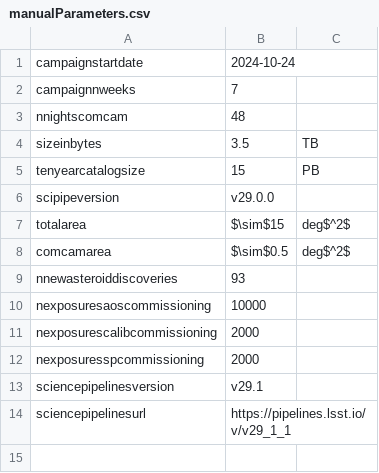
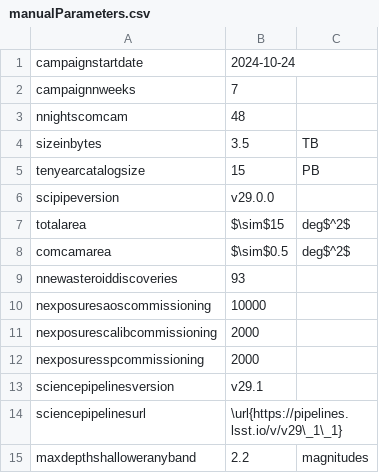
Before and after one commit to lsst/rtn-095, a CSV file: manualParameters.csv, drawn as a sheet.

Commit message:
Updated and ran dp1_parameters.py script

```diff
--- a/manualParameters.csv
+++ b/manualParameters.csv
@@ -13,2 +13,3 @@ nexposuresspcommissioning,2000,
 sciencepipelinesversion,v29.1,
-sciencepipelinesurl,https://pipelines.lsst.io/v/v29_1_1,
+sciencepipelinesurl,\url{https://pipelines.lsst.io/v/v29\_1\_1},
+maxdepthshalloweranyband,2.2,magnitudes
```
Also changed, not shown: 2 other files.
